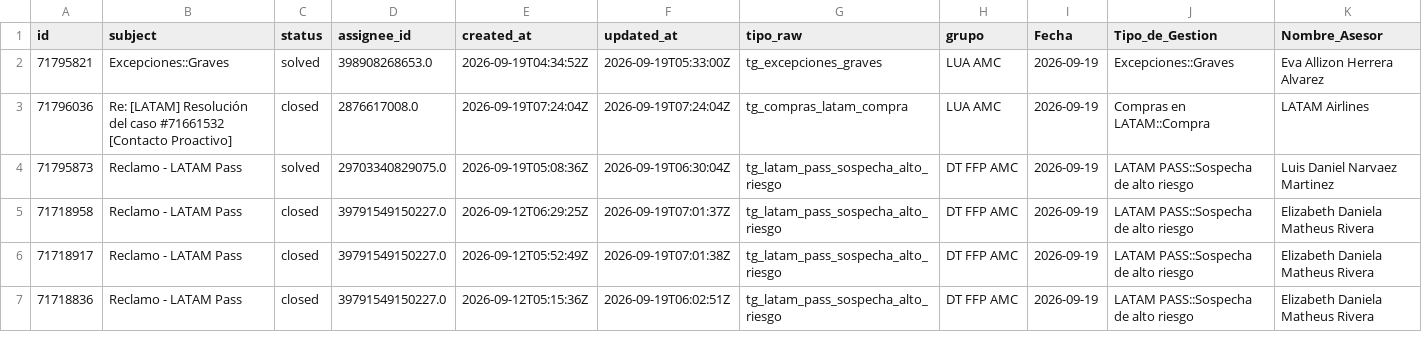
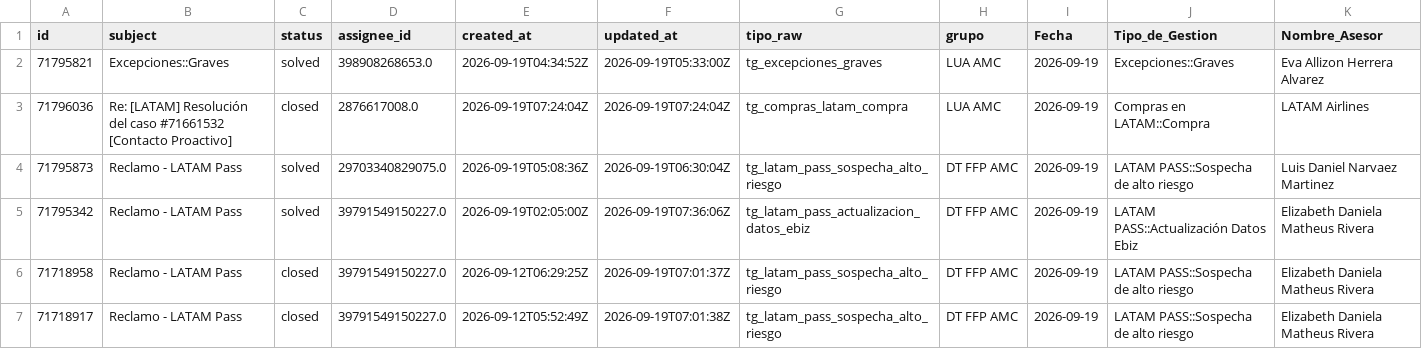
Before and after one commit to carlosmurilloealmacontact/presencia-genesys, a CSV file: data/zendesk/productividad_hoy_en_vivo.csv, drawn as a sheet; only a part is shown; the shorter side is filled out with more unchanged rows; rows hold the shown columns only; the diff names each change by its address in the sheet, - before the commit and + after, or states it on an @@ line.

Commit message:
Auto-sync Zendesk/Salesforce [2026-09-19 02:37]

```diff
--- a/data/zendesk/productividad_hoy_en_vivo.csv
+++ b/data/zendesk/productividad_hoy_en_vivo.csv
+row 5: 71795342 | Reclamo - LATAM Pass | solved | 39791549150227.0 | 2026-09-19T02:05:00Z | 2026-09-19T07:36:06Z | tg_latam_pass_actualizacion_datos_ebiz | DT FFP AMC | 2026-09-19 | LATAM PASS::Actualización Datos Ebiz | Elizabeth Daniela Matheus Rivera
```
Also changed, not shown: data/zendesk/demanda_diaria_colas.csv, 3 other files.
